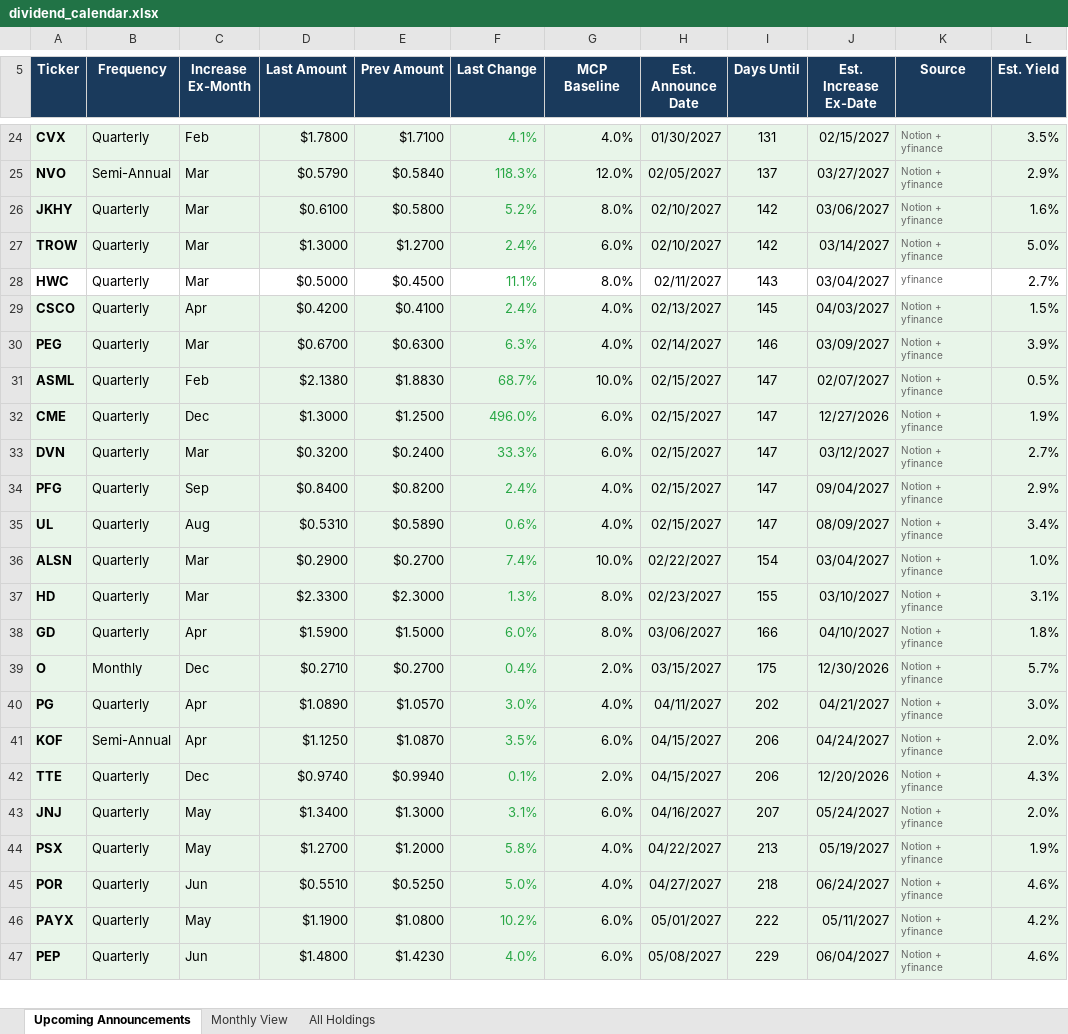
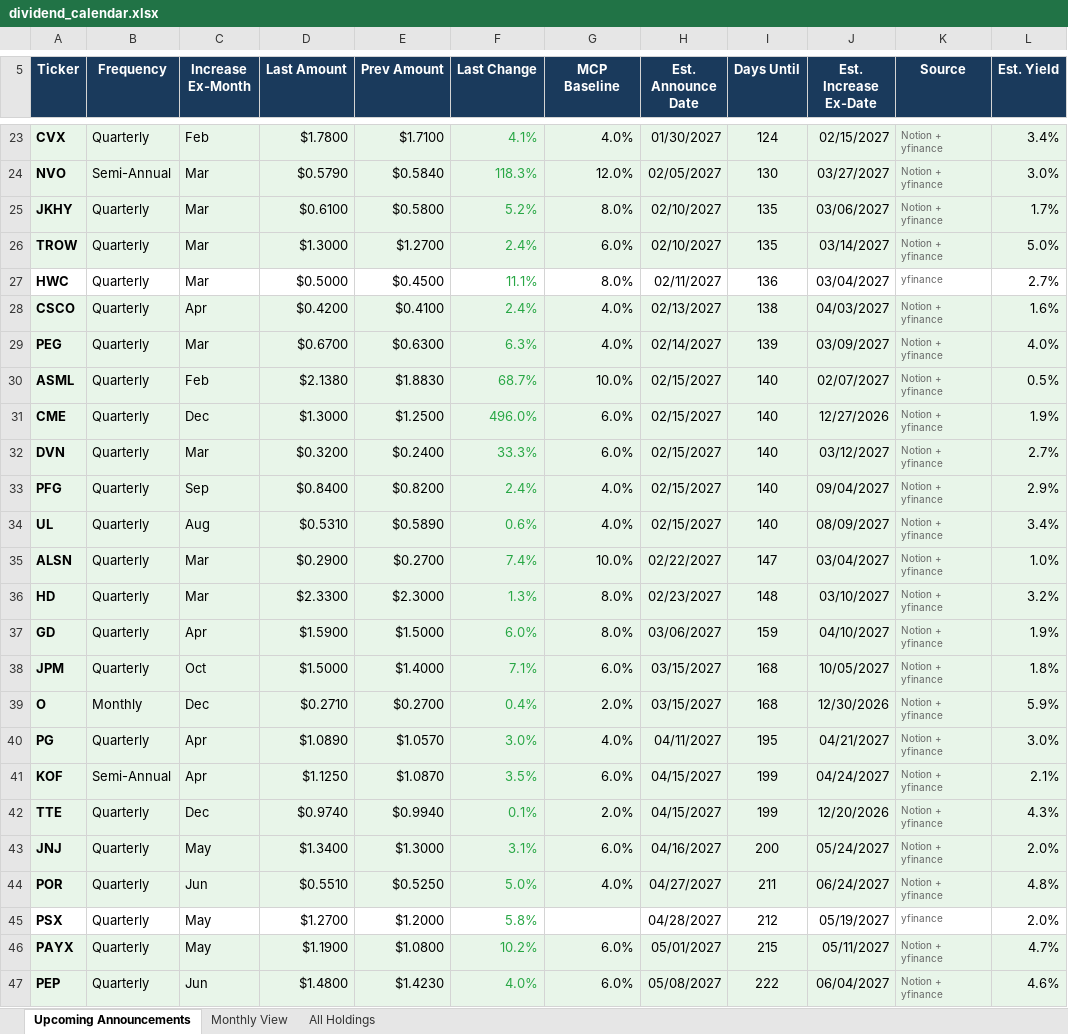
Before and after one commit to ryansadair/mcp-dashboard, an Excel workbook: data/dividend_calendar.xlsx, sheet Upcoming Announcements, drawn as a sheet; only a part is shown, gaps mark what is left out; values as stored, in another font and other column widths than the file's, no borders; removed rows and columns are numbered as before the commit, all else as after; the diff covers the shown part only; the diff names each change by its address in the sheet, - before the commit and + after, or states it on an @@ line.

```diff
--- a/data/dividend_calendar.xlsx (sheet Upcoming Announcements)
+++ b/data/dividend_calendar.xlsx (sheet Upcoming Announcements)
-I23 (Days Until): 131
+I23 (Days Until): 124
-L23 (Est. Yield): 3.5%
+L23 (Est. Yield): 3.4%
-I24 (Days Until): 137
+I24 (Days Until): 130
-L24 (Est. Yield): 2.9%
+L24 (Est. Yield): 3.0%
-I25:I26 (Days Until): 142
+I25:I26 (Days Until): 135
-L25 (Est. Yield): 1.6%
+L25 (Est. Yield): 1.7%
-I27 (Days Until): 143
+I27 (Days Until): 136
-I28 (Days Until): 145
+I28 (Days Until): 138
-L28 (Est. Yield): 1.5%
+L28 (Est. Yield): 1.6%
-I29 (Days Until): 146
+I29 (Days Until): 139
-L29 (Est. Yield): 3.9%
+L29 (Est. Yield): 4.0%
-I30:I34 (Days Until): 147
+I30:I34 (Days Until): 140
-I35 (Days Until): 154
+I35 (Days Until): 147
-I36 (Days Until): 155
+I36 (Days Until): 148
-L36 (Est. Yield): 3.1%
+L36 (Est. Yield): 3.2%
-I37 (Days Until): 166
+I37 (Days Until): 159
-L37 (Est. Yield): 1.8%
+L37 (Est. Yield): 1.9%
+row 38: JPM | Quarterly | Oct | $1.5000 | $1.4000 | 7.1% | 6.0% | 03/15/2027 | 168 | 10/05/2027 | Notion + yfinance | 1.8%
-I39 (Days Until): 175
+I39 (Days Until): 168
-L39 (Est. Yield): 5.7%
+L39 (Est. Yield): 5.9%
-I40 (Days Until): 202
+I40 (Days Until): 195
-I41:I42 (Days Until): 206
+I41:I42 (Days Until): 199
-L41 (Est. Yield): 2.0%
+L41 (Est. Yield): 2.1%
-I43 (Days Until): 207
+I43 (Days Until): 200
-row 44: PSX | Quarterly | May | $1.2700 | $1.2000 | 5.8% | 4.0% | 04/22/2027 | 213 | 05/19/2027 | Notion + yfinance | 1.9%
-I44 (Days Until): 218
+I44 (Days Until): 211
-L44 (Est. Yield): 4.6%
+L44 (Est. Yield): 4.8%
+row 45: PSX | Quarterly | May | $1.2700 | $1.2000 | 5.8% |  | 04/28/2027 | 212 | 05/19/2027 | yfinance | 2.0%
-I46 (Days Until): 222
+I46 (Days Until): 215
-L46 (Est. Yield): 4.2%
+L46 (Est. Yield): 4.7%
-I47 (Days Until): 229
+I47 (Days Until): 222
```
Also changed, not shown: 1 removed row, 44 edited cells and cell formats elsewhere in this sheet, sheet All Holdings, sheet Monthly View.
